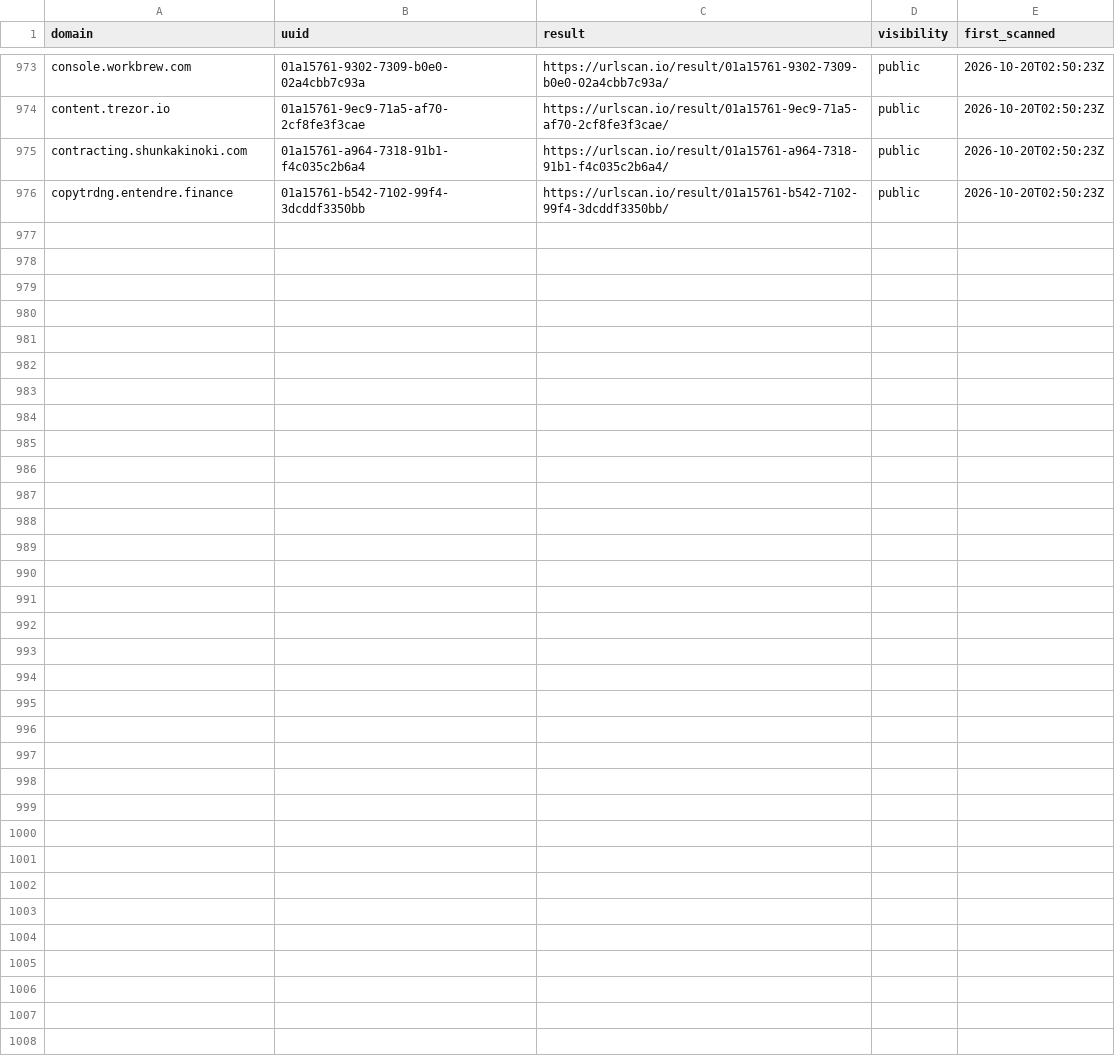
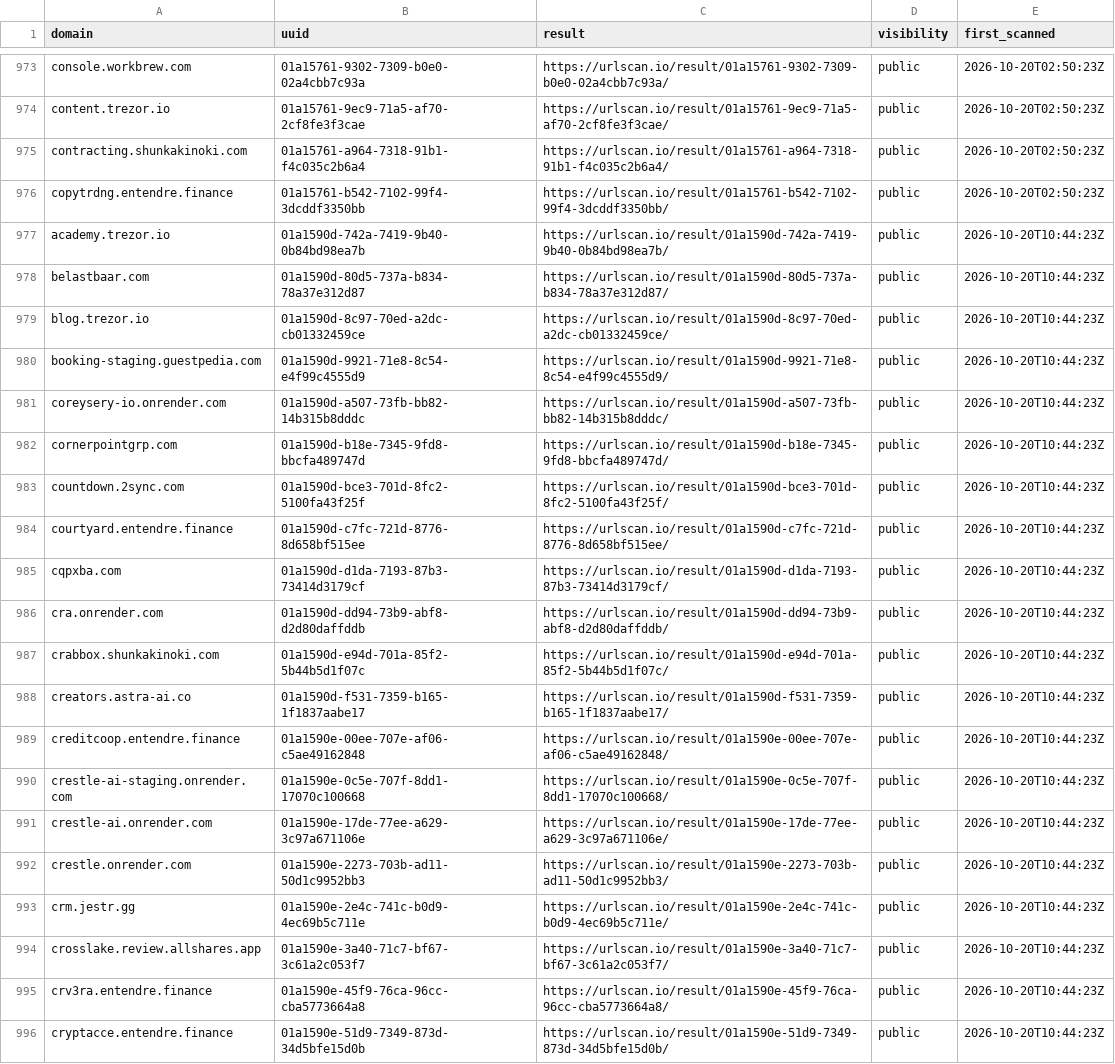
Before and after one commit to malek-alhu/marketplace-phaas-tracker, a CSV file: monitor/scans.csv, drawn as a sheet; only a part is shown, gaps mark what is left out; the diff names each change by its address in the sheet, - before the commit and + after, or states it on an @@ line.

```diff
--- a/monitor/scans.csv
+++ b/monitor/scans.csv
+row 977: academy.trezor.io | 01a1590d-742a-7419-9b40-0b84bd98ea7b | https://urlscan.io/result/01a1590d-742a-7419-9b40-0b84bd98ea7b/ | public | 2026-10-20T10:44:23Z
+row 978: belastbaar.com | 01a1590d-80d5-737a-b834-78a37e312d87 | https://urlscan.io/result/01a1590d-80d5-737a-b834-78a37e312d87/ | public | 2026-10-20T10:44:23Z
+row 979: blog.trezor.io | 01a1590d-8c97-70ed-a2dc-cb01332459ce | https://urlscan.io/result/01a1590d-8c97-70ed-a2dc-cb01332459ce/ | public | 2026-10-20T10:44:23Z
+row 980: booking-staging.guestpedia.com | 01a1590d-9921-71e8-8c54-e4f99c4555d9 | https://urlscan.io/result/01a1590d-9921-71e8-8c54-e4f99c4555d9/ | public | 2026-10-20T10:44:23Z
+row 981: coreysery-io.onrender.com | 01a1590d-a507-73fb-bb82-14b315b8dddc | https://urlscan.io/result/01a1590d-a507-73fb-bb82-14b315b8dddc/ | public | 2026-10-20T10:44:23Z
+row 982: cornerpointgrp.com | 01a1590d-b18e-7345-9fd8-bbcfa489747d | https://urlscan.io/result/01a1590d-b18e-7345-9fd8-bbcfa489747d/ | public | 2026-10-20T10:44:23Z
+row 983: countdown.2sync.com | 01a1590d-bce3-701d-8fc2-5100fa43f25f | https://urlscan.io/result/01a1590d-bce3-701d-8fc2-5100fa43f25f/ | public | 2026-10-20T10:44:23Z
+row 984: courtyard.entendre.finance | 01a1590d-c7fc-721d-8776-8d658bf515ee | https://urlscan.io/result/01a1590d-c7fc-721d-8776-8d658bf515ee/ | public | 2026-10-20T10:44:23Z
+row 985: cqpxba.com | 01a1590d-d1da-7193-87b3-73414d3179cf | https://urlscan.io/result/01a1590d-d1da-7193-87b3-73414d3179cf/ | public | 2026-10-20T10:44:23Z
+row 986: cra.onrender.com | 01a1590d-dd94-73b9-abf8-d2d80daffddb | https://urlscan.io/result/01a1590d-dd94-73b9-abf8-d2d80daffddb/ | public | 2026-10-20T10:44:23Z
+row 987: crabbox.shunkakinoki.com | 01a1590d-e94d-701a-85f2-5b44b5d1f07c | https://urlscan.io/result/01a1590d-e94d-701a-85f2-5b44b5d1f07c/ | public | 2026-10-20T10:44:23Z
+row 988: creators.astra-ai.co | 01a1590d-f531-7359-b165-1f1837aabe17 | https://urlscan.io/result/01a1590d-f531-7359-b165-1f1837aabe17/ | public | 2026-10-20T10:44:23Z
+row 989: creditcoop.entendre.finance | 01a1590e-00ee-707e-af06-c5ae49162848 | https://urlscan.io/result/01a1590e-00ee-707e-af06-c5ae49162848/ | public | 2026-10-20T10:44:23Z
+row 990: crestle-ai-staging.onrender.com | 01a1590e-0c5e-707f-8dd1-17070c100668 | https://urlscan.io/result/01a1590e-0c5e-707f-8dd1-17070c100668/ | public | 2026-10-20T10:44:23Z
+row 991: crestle-ai.onrender.com | 01a1590e-17de-77ee-a629-3c97a671106e | https://urlscan.io/result/01a1590e-17de-77ee-a629-3c97a671106e/ | public | 2026-10-20T10:44:23Z
+row 992: crestle.onrender.com | 01a1590e-2273-703b-ad11-50d1c9952bb3 | https://urlscan.io/result/01a1590e-2273-703b-ad11-50d1c9952bb3/ | public | 2026-10-20T10:44:23Z
+row 993: crm.jestr.gg | 01a1590e-2e4c-741c-b0d9-4ec69b5c711e | https://urlscan.io/result/01a1590e-2e4c-741c-b0d9-4ec69b5c711e/ | public | 2026-10-20T10:44:23Z
+row 994: crosslake.review.allshares.app | 01a1590e-3a40-71c7-bf67-3c61a2c053f7 | https://urlscan.io/result/01a1590e-3a40-71c7-bf67-3c61a2c053f7/ | public | 2026-10-20T10:44:23Z
+row 995: crv3ra.entendre.finance | 01a1590e-45f9-76ca-96cc-cba5773664a8 | https://urlscan.io/result/01a1590e-45f9-76ca-96cc-cba5773664a8/ | public | 2026-10-20T10:44:23Z
+row 996: cryptacce.entendre.finance | 01a1590e-51d9-7349-873d-34d5bfe15d0b | https://urlscan.io/result/01a1590e-51d9-7349-873d-34d5bfe15d0b/ | public | 2026-10-20T10:44:23Z
```
Also changed, not shown: monitor/state/ct_pending.tsv, monitor/state/tracked_hosts.tsv, 9 other files.
